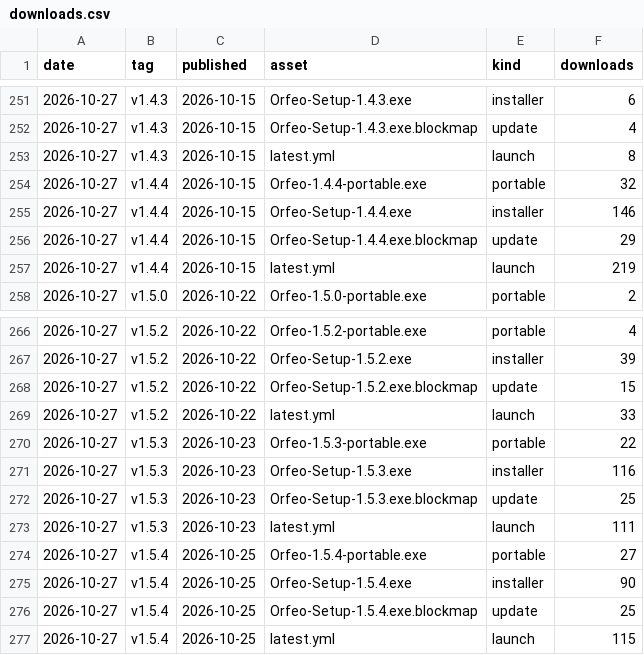
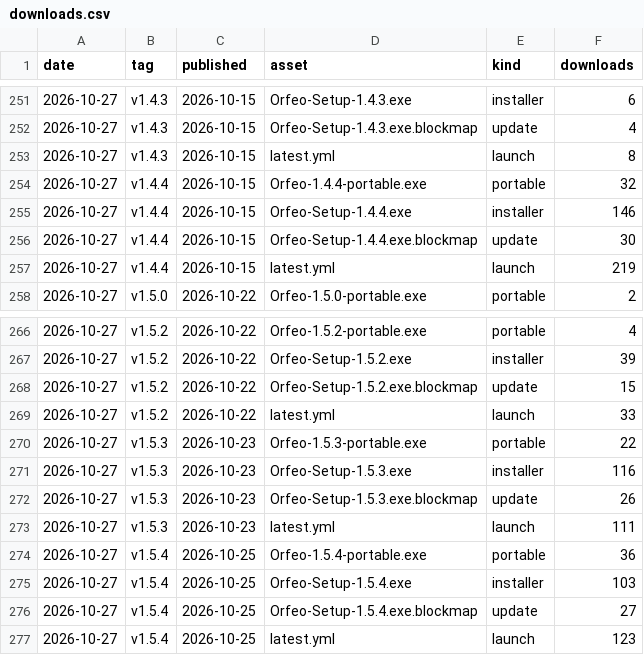
Before and after one commit to Squarebow/Orfeo, a CSV file: data/downloads.csv, drawn as a sheet; only a part is shown, gaps mark what is left out.

```diff
--- a/data/downloads.csv
+++ b/data/downloads.csv
@@ -255,3 +255,3 @@ date,tag,published,asset,kind,downloads
 2026-10-27,v1.4.4,2026-10-15,Orfeo-Setup-1.4.4.exe,installer,146
-2026-10-27,v1.4.4,2026-10-15,Orfeo-Setup-1.4.4.exe.blockmap,update,29
+2026-10-27,v1.4.4,2026-10-15,Orfeo-Setup-1.4.4.exe.blockmap,update,30
 2026-10-27,v1.4.4,2026-10-15,latest.yml,launch,219
@@ -271,7 +271,7 @@ date,tag,published,asset,kind,downloads
 2026-10-27,v1.5.3,2026-10-23,Orfeo-Setup-1.5.3.exe,installer,116
-2026-10-27,v1.5.3,2026-10-23,Orfeo-Setup-1.5.3.exe.blockmap,update,25
+2026-10-27,v1.5.3,2026-10-23,Orfeo-Setup-1.5.3.exe.blockmap,update,26
 2026-10-27,v1.5.3,2026-10-23,latest.yml,launch,111
-2026-10-27,v1.5.4,2026-10-25,Orfeo-1.5.4-portable.exe,portable,27
-2026-10-27,v1.5.4,2026-10-25,Orfeo-Setup-1.5.4.exe,installer,90
-2026-10-27,v1.5.4,2026-10-25,Orfeo-Setup-1.5.4.exe.blockmap,update,25
-2026-10-27,v1.5.4,2026-10-25,latest.yml,launch,115
+2026-10-27,v1.5.4,2026-10-25,Orfeo-1.5.4-portable.exe,portable,36
+2026-10-27,v1.5.4,2026-10-25,Orfeo-Setup-1.5.4.exe,installer,103
+2026-10-27,v1.5.4,2026-10-25,Orfeo-Setup-1.5.4.exe.blockmap,update,27
+2026-10-27,v1.5.4,2026-10-25,latest.yml,launch,123
```
Also changed, not shown: 1 other file.
